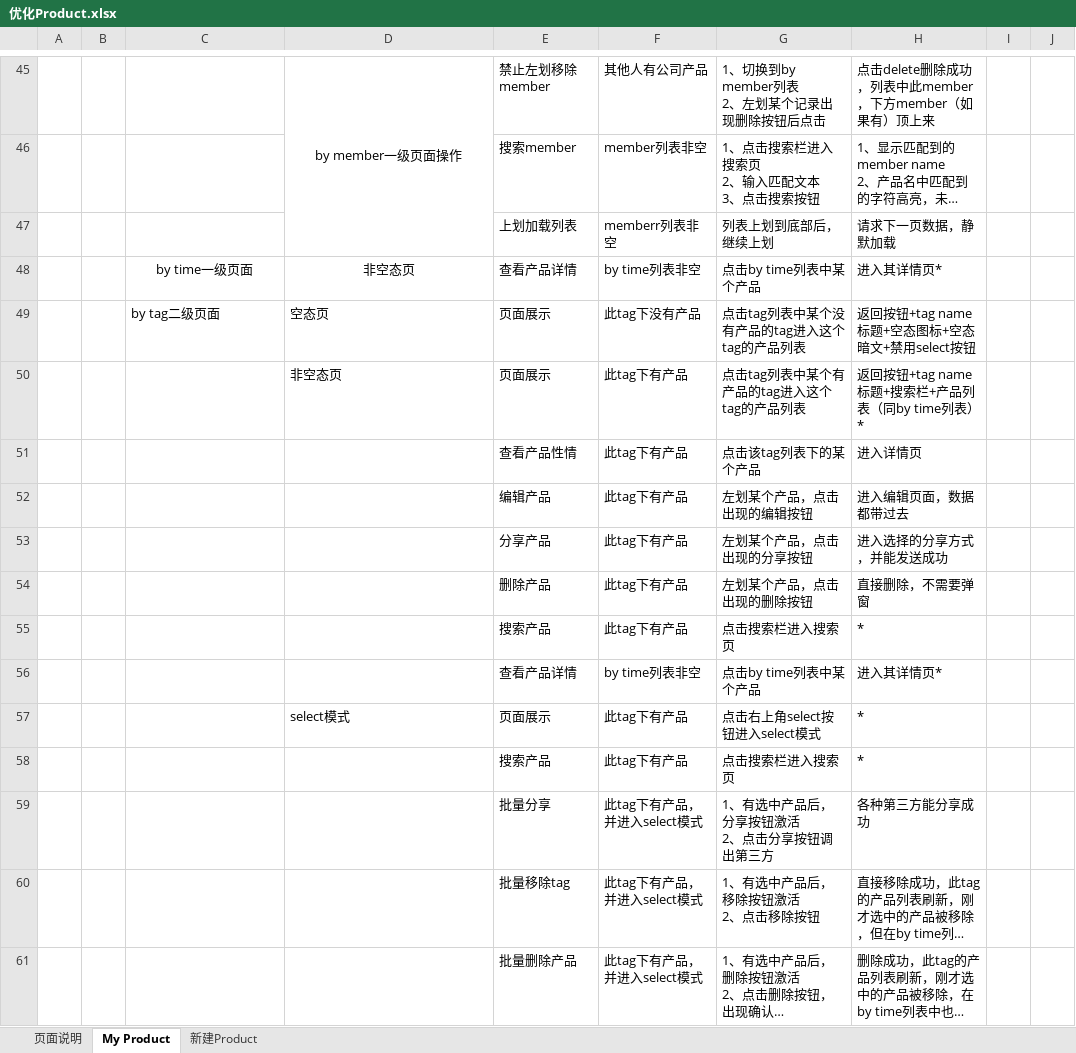
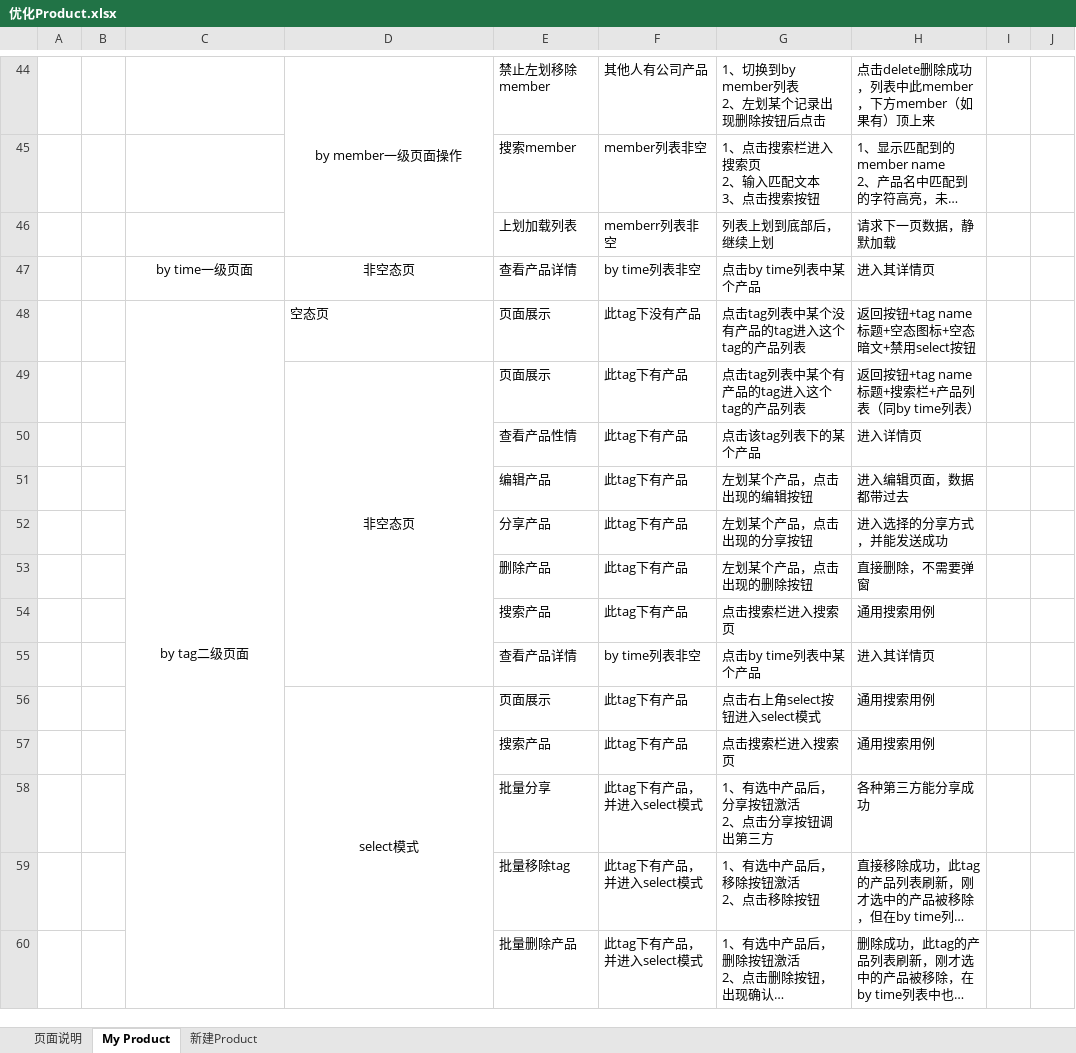
Before and after one commit to BlackVisor/Coco, an Excel workbook: 优化Product.xlsx, sheet My Product, drawn as a sheet; only a part is shown, gaps mark what is left out; long unchanged cells end in …; values as stored, in another font and other column widths than the file's, no borders; addresses are those after the commit; the diff covers the shown part only; the diff names each change by its address in the sheet, - before the commit and + after, or states it on an @@ line.

```diff
--- a/优化Product.xlsx (sheet My Product)
+++ b/优化Product.xlsx (sheet My Product)
-H47: 进入其详情页*
+H47: 进入其详情页
-C48 alignment: left
+C48 alignment: center
+C48:C61 merged
-D49 alignment: left
+D49 alignment: center
+D49:D55 merged
-H49: 返回按钮+tag name标题+搜索栏+产品列表（同by time列表）*
+H49: 返回按钮+tag name标题+搜索栏+产品列表（同by time列表）
-H54: *
+H54: 通用搜索用例
-H55: 进入其详情页*
+H55: 进入其详情页
-D56 alignment: left
+D56 alignment: center
+D56:D61 merged
-H56:H57: *
+H56:H57: 通用搜索用例
```
Also changed, not shown: 27 added rows, 10 removed rows, 14 edited cells, cell formats and merged cells elsewhere in this sheet, sheet 新建Product, 5 other files.
